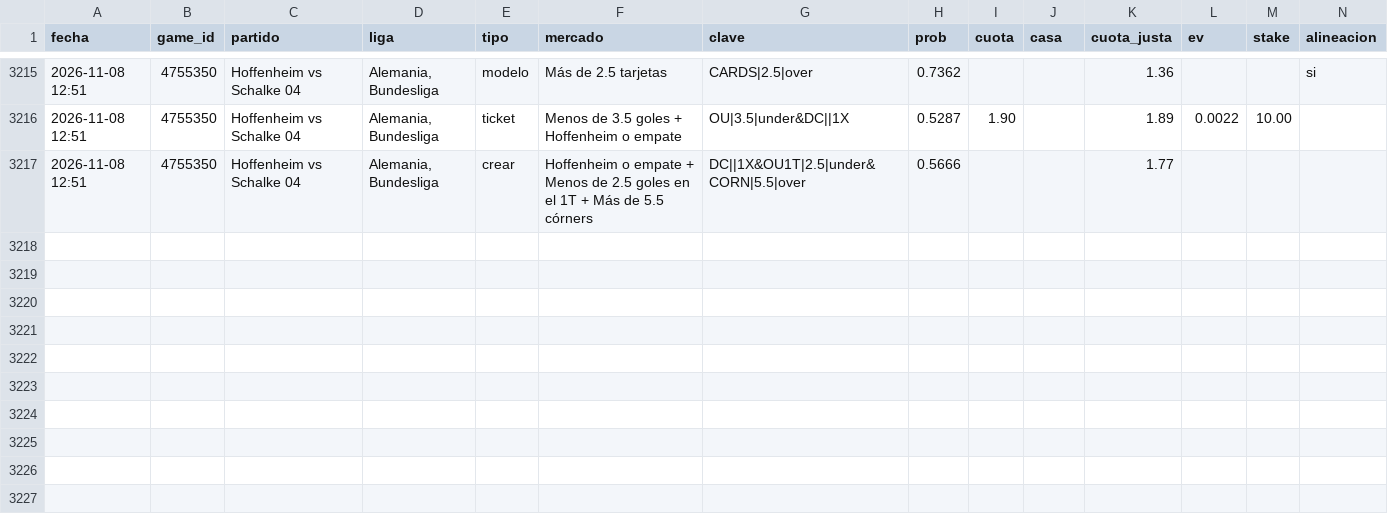
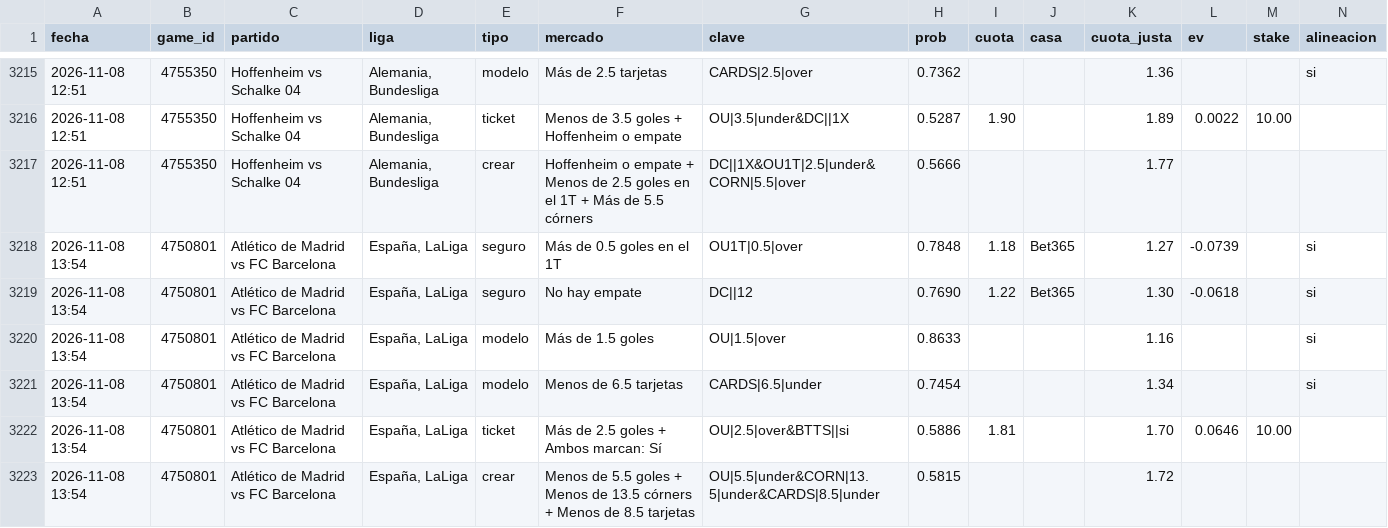
Before and after one commit to JoseVilcatoma/picks-bot, a CSV file: data/picks.csv, drawn as a sheet; only a part is shown, gaps mark what is left out; rows hold the shown columns only; the diff names each change by its address in the sheet, - before the commit and + after, or states it on an @@ line.

```diff
--- a/data/picks.csv
+++ b/data/picks.csv
+row 3218: 2026-11-08 13:54 | 4750801 | Atlético de Madrid vs FC Barcelona | España, LaLiga | seguro | Más de 0.5 goles en el 1T | OU1T|0.5|over | 0.7848 | 1.18 | Bet365 | 1.27 | -0.0739 |  | si
+row 3219: 2026-11-08 13:54 | 4750801 | Atlético de Madrid vs FC Barcelona | España, LaLiga | seguro | No hay empate | DC||12 | 0.7690 | 1.22 | Bet365 | 1.30 | -0.0618 |  | si
+row 3220: 2026-11-08 13:54 | 4750801 | Atlético de Madrid vs FC Barcelona | España, LaLiga | modelo | Más de 1.5 goles | OU|1.5|over | 0.8633 |  |  | 1.16 |  |  | si
+row 3221: 2026-11-08 13:54 | 4750801 | Atlético de Madrid vs FC Barcelona | España, LaLiga | modelo | Menos de 6.5 tarjetas | CARDS|6.5|under | 0.7454 |  |  | 1.34 |  |  | si
+row 3222: 2026-11-08 13:54 | 4750801 | Atlético de Madrid vs FC Barcelona | España, LaLiga | ticket | Más de 2.5 goles + Ambos marcan: Sí | OU|2.5|over&BTTS||si | 0.5886 | 1.81 |  | 1.70 | 0.0646 | 10.00
+row 3223: 2026-11-08 13:54 | 4750801 | Atlético de Madrid vs FC Barcelona | España, LaLiga | crear | Menos de 5.5 goles + Menos de 13.5 córners + Menos de 8.5 tarjetas | OU|5.5|under&CORN|13.5|under&CARDS|8.5|under | 0.5815 |  |  | 1.72
```
Also changed, not shown: 4 other files.
